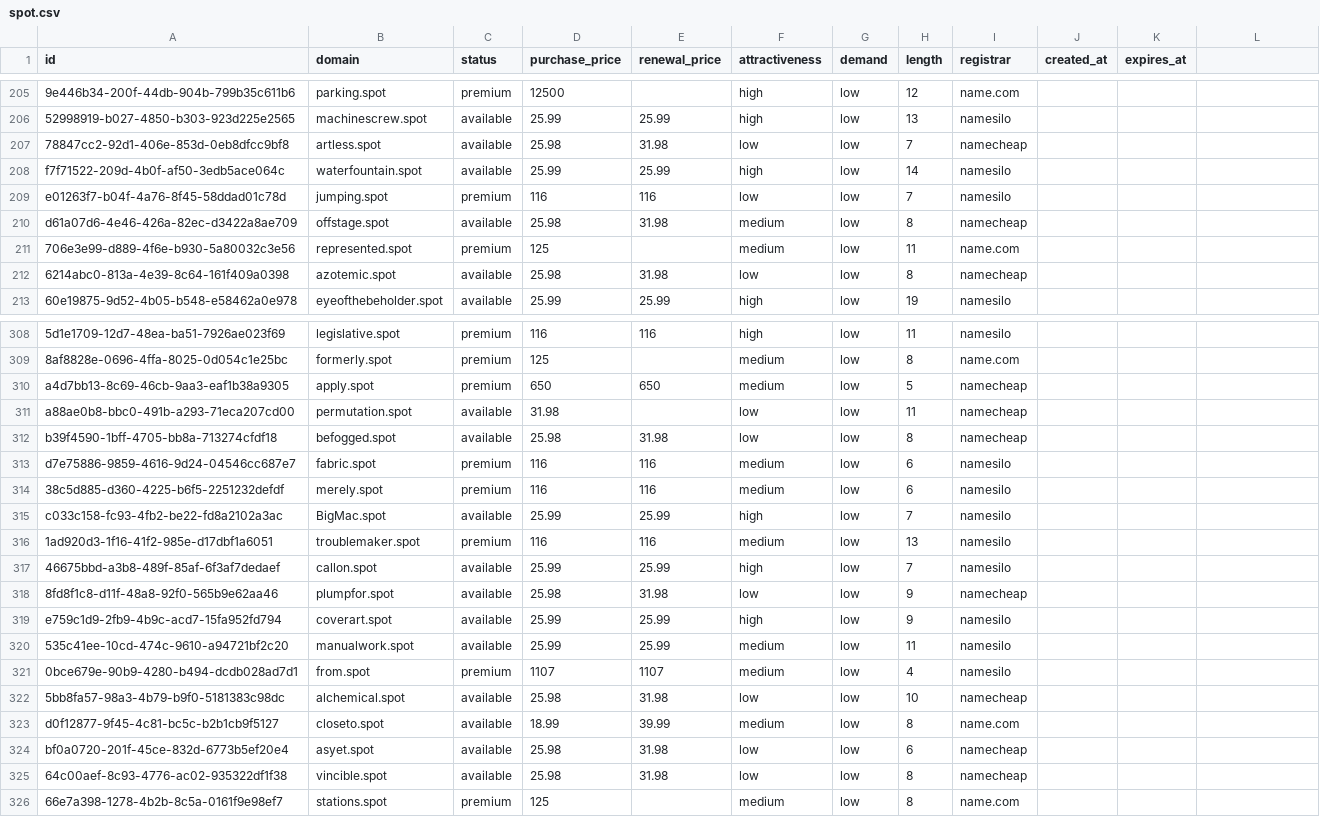
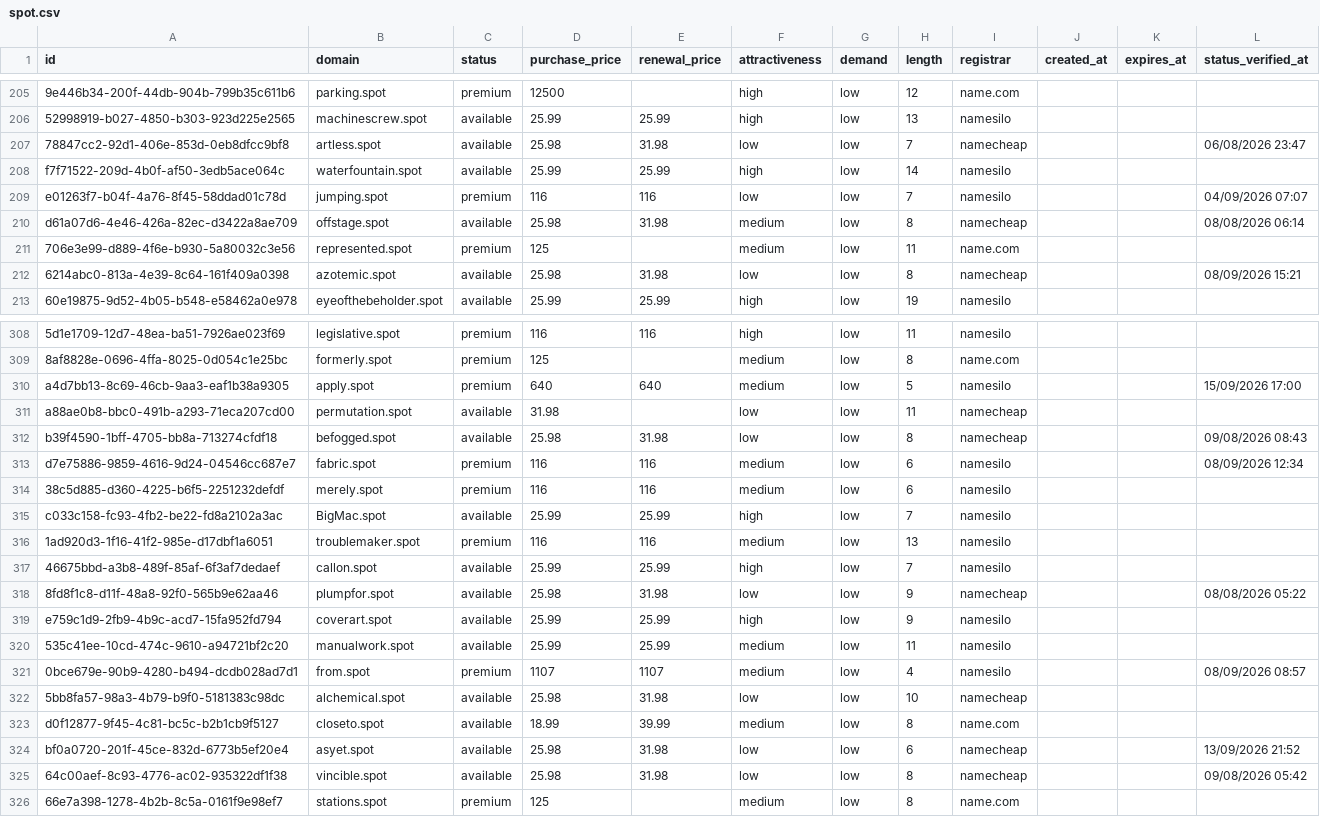
Before and after one commit to UniqueDomains/spot-oneword-domains, a CSV file: spot.csv, drawn as a sheet; only a part is shown, gaps mark what is left out; the diff covers the shown part only; the diff names each change by its address in the sheet, - before the commit and + after, or states it on an @@ line.

Commit message:
Domains update

```diff
--- a/spot.csv
+++ b/spot.csv
-L1: (empty)
+L1: status_verified_at
-L207 (status_verified_at): (empty)
+L207 (status_verified_at): 06/08/2026 23:47
-L209 (status_verified_at): (empty)
+L209 (status_verified_at): 04/09/2026 07:07
-L210 (status_verified_at): (empty)
+L210 (status_verified_at): 08/08/2026 06:14
-L212 (status_verified_at): (empty)
+L212 (status_verified_at): 08/09/2026 15:21
-D310 (purchase_price): 650
+D310 (purchase_price): 640
-E310 (renewal_price): 650
+E310 (renewal_price): 640
-I310 (registrar): namecheap
+I310 (registrar): namesilo
-L310 (status_verified_at): (empty)
+L310 (status_verified_at): 15/09/2026 17:00
-L312 (status_verified_at): (empty)
+L312 (status_verified_at): 09/08/2026 08:43
-L313 (status_verified_at): (empty)
+L313 (status_verified_at): 08/09/2026 12:34
-L318 (status_verified_at): (empty)
+L318 (status_verified_at): 08/08/2026 05:22
-L321 (status_verified_at): (empty)
+L321 (status_verified_at): 08/09/2026 08:57
-L324 (status_verified_at): (empty)
+L324 (status_verified_at): 13/09/2026 21:52
-L325 (status_verified_at): (empty)
+L325 (status_verified_at): 09/08/2026 05:42
```
Also changed, not shown: 123 edited cells elsewhere in this file, 6 other files.
